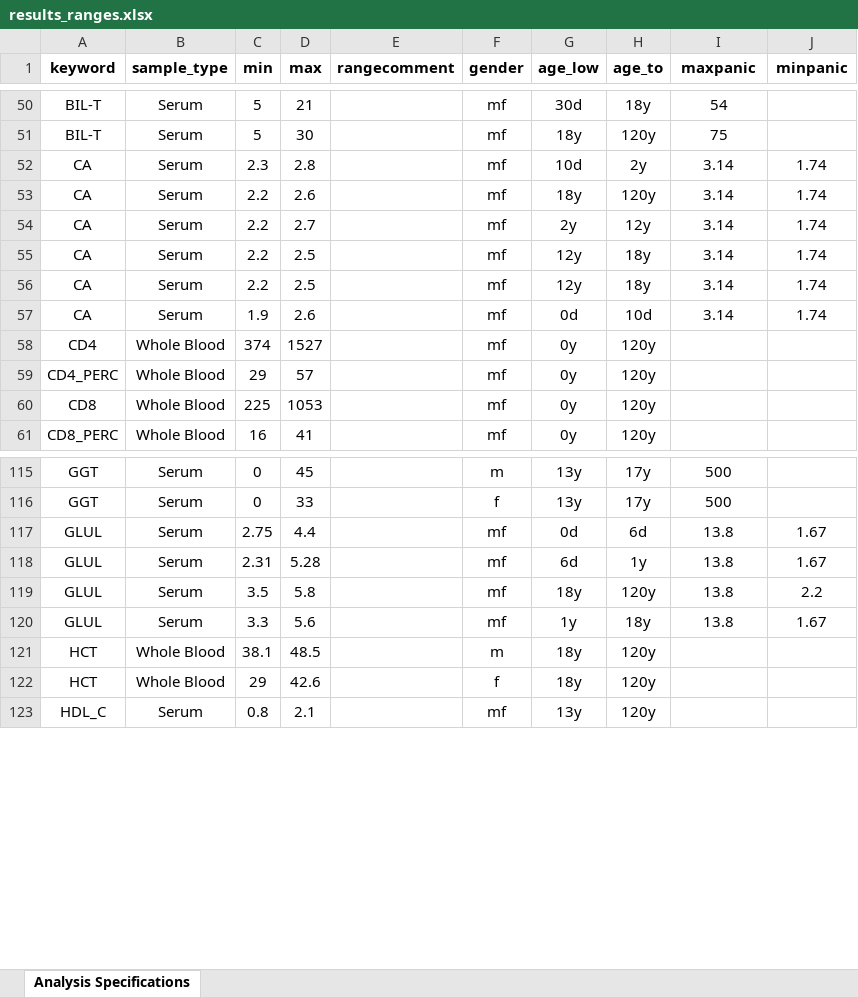
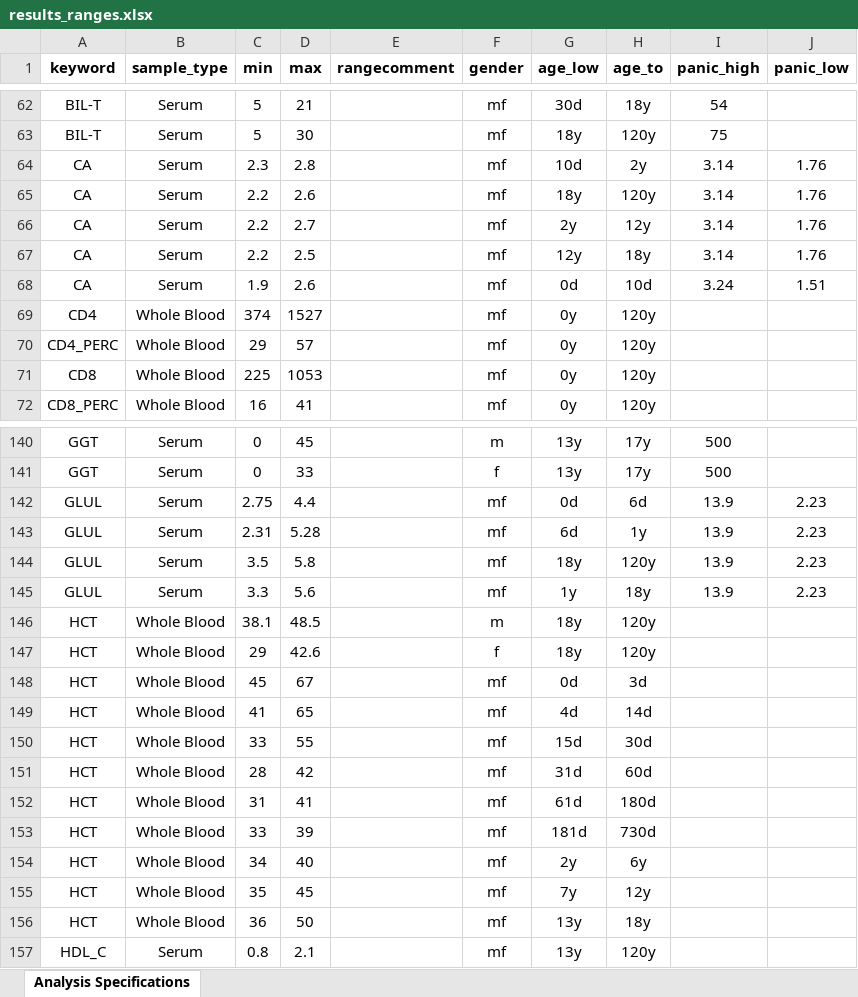
Before and after one commit to tumiemosweu/bhp.lims-1, an Excel workbook: bhp/lims/resources/results_ranges.xlsx, sheet Analysis Specifications, drawn as a sheet; only a part is shown, gaps mark what is left out; values as stored, in another font and other column widths than the file's, no borders; removed rows and columns are numbered as before the commit, all else as after; the diff covers the shown part only; the diff names each change by its address in the sheet, - before the commit and + after, or states it on an @@ line.

```diff
--- a/bhp/lims/resources/results_ranges.xlsx (sheet Analysis Specifications)
+++ b/bhp/lims/resources/results_ranges.xlsx (sheet Analysis Specifications)
-I1: maxpanic
+I1: panic_high
-J1: minpanic
+J1: panic_low
-J64:J67 (panic_low): 1.74
+J64:J67 (panic_low): 1.76
-row 56: CA | Serum | 2.2 | 2.5 |  | mf | 12y | 18y | 3.14 | 1.74
-I68 (panic_high): 3.14
+I68 (panic_high): 3.24
-J68 (panic_low): 1.74
+J68 (panic_low): 1.51
-I142:I145 (panic_high): 13.8
+I142:I145 (panic_high): 13.9
-J142:J143 (panic_low): 1.67
+J142:J143 (panic_low): 2.23
-J144 (panic_low): 2.2
+J144 (panic_low): 2.23
-J145 (panic_low): 1.67
+J145 (panic_low): 2.23
@@ row 219 moved to row 148: HCT @@
@@ row 220 moved to row 149: HCT @@
@@ row 221 moved to row 150: HCT @@
@@ row 222 moved to row 151: HCT @@
@@ row 223 moved to row 152: HCT @@
@@ row 224 moved to row 153: HCT @@
@@ row 225 moved to row 154: HCT @@
@@ row 226 moved to row 155: HCT @@
@@ row 227 moved to row 156: HCT @@
```
Also changed, not shown: 22 added rows, 22 removed rows, 100 moved rows and 15 edited cells elsewhere in this sheet.
